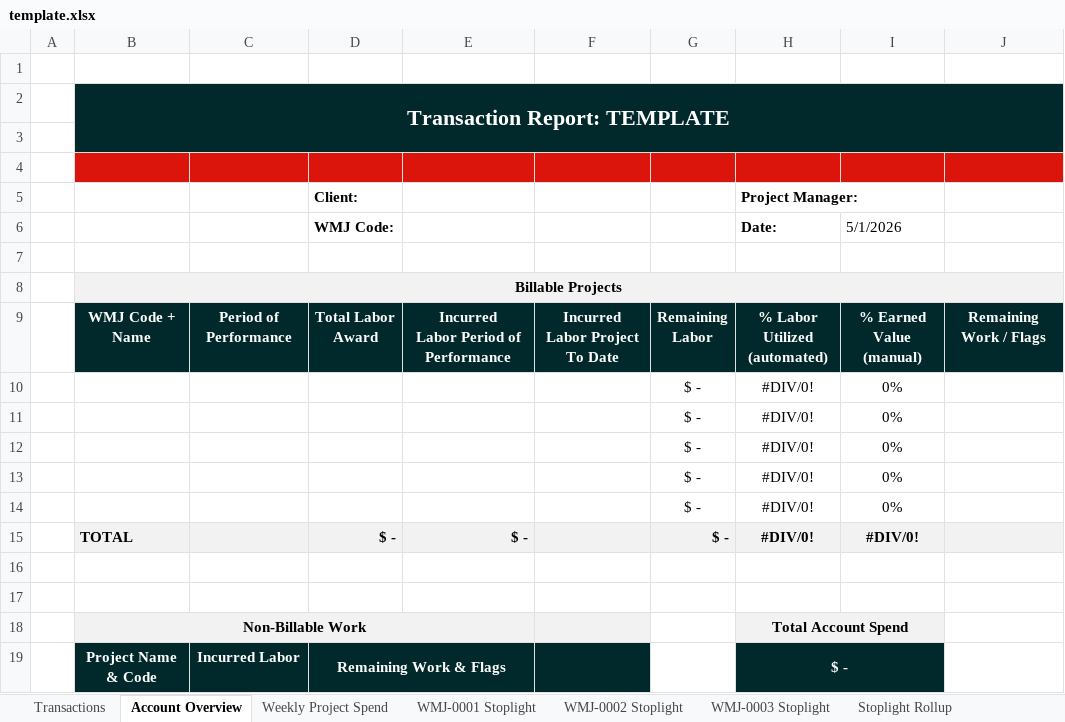
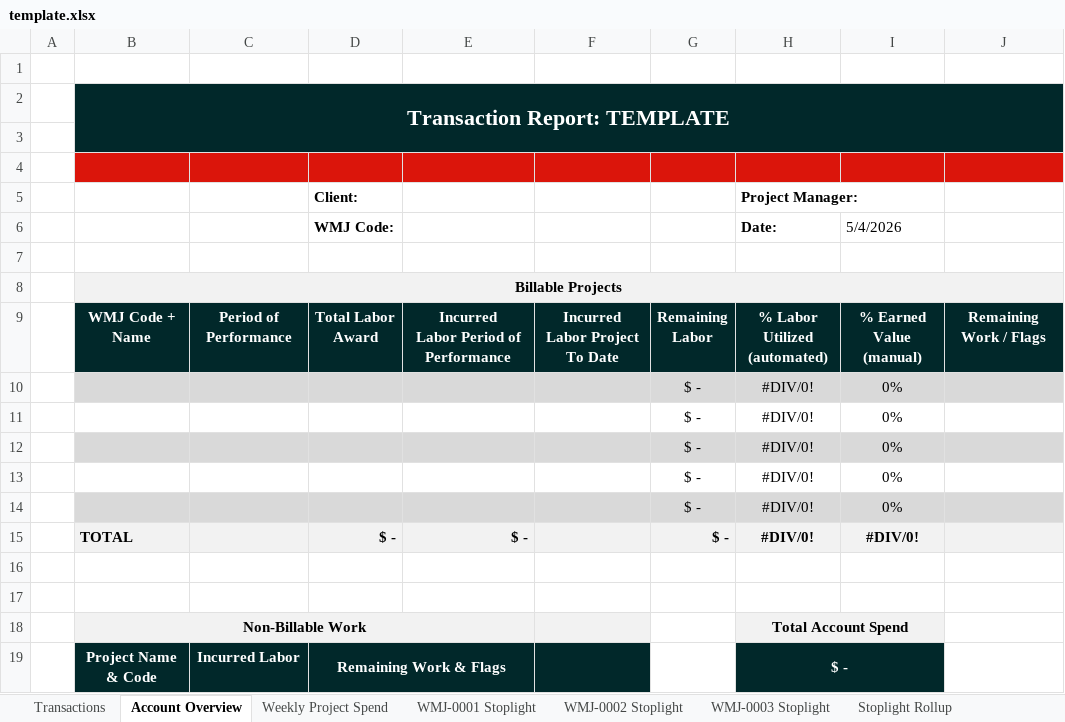
Before and after one commit to KthWilliamson/os-report-tool-v2, an Excel workbook: template.xlsx, sheet Account Overview, drawn as a sheet; values as stored, in another font and other column widths than the file's, no borders; conditional formats and table styles not drawn; the diff names each change by its address in the sheet, - before the commit and + after, or states it on an @@ line.

Commit message:
Add files via upload

```diff
--- a/template.xlsx (sheet Account Overview)
+++ b/template.xlsx (sheet Account Overview)
-I6: 5/1/2026
+I6: 5/4/2026
-B10:J10 fill: none
+B10:J10 fill: #D9D9D9
-B12:J12 fill: none
+B12:J12 fill: #D9D9D9
-B14:J14 fill: none
+B14:J14 fill: #D9D9D9
```
Also changed, not shown: sheet Weekly Project Spend, sheet WMJ-0003 Stoplight, sheet WMJ-0001 Stoplight, sheet WMJ-0002 Stoplight, sheet Stoplight Rollup.
